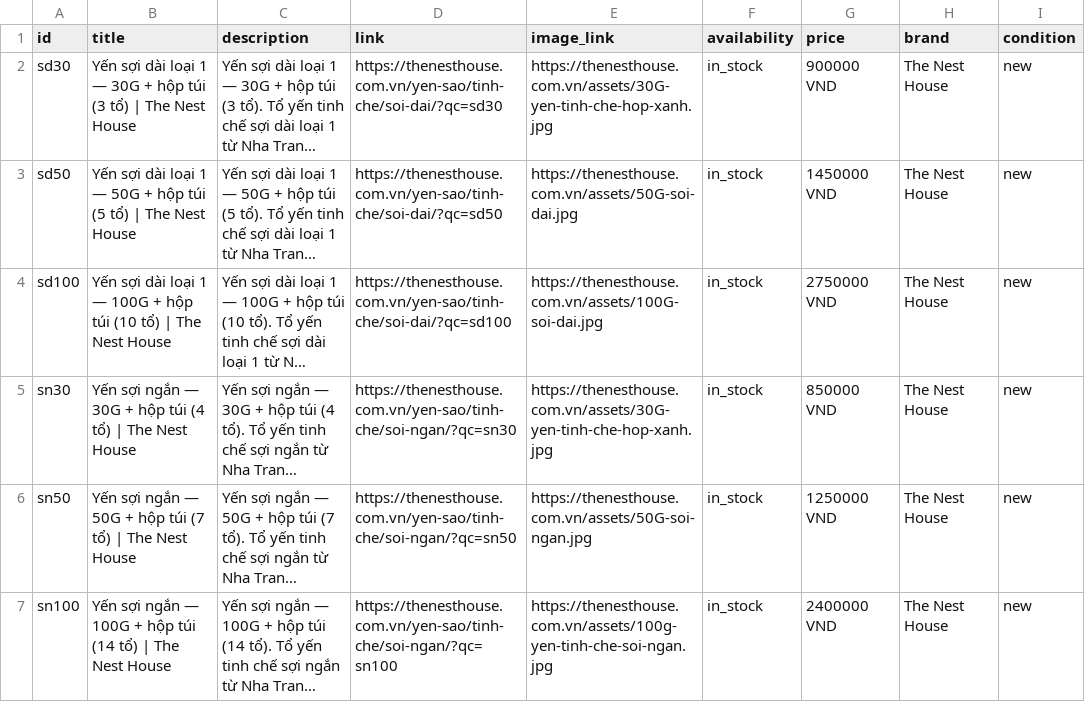
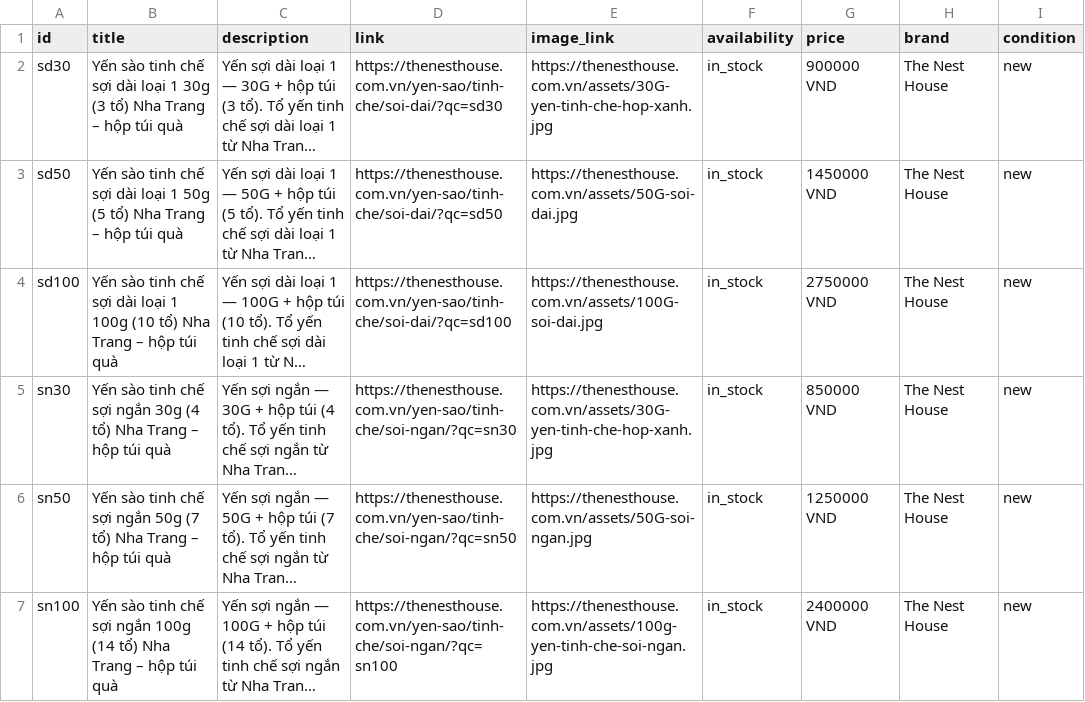
Before and after one commit to nguyenanhtuhp1987-vietnam/tnh-home, a TSV file: feed/google-merchant.tsv, drawn as a sheet; only a part is shown; long unchanged cells end in …; the diff covers the shown part only; the diff names each change by its address in the sheet, - before the commit and + after, or states it on an @@ line.

```diff
--- a/feed/google-merchant.tsv
+++ b/feed/google-merchant.tsv
-B2 (title): Yến sợi dài loại 1 — 30G + hộp túi (3 tổ) | The Nest House
+B2 (title): Yến sào tinh chế sợi dài loại 1 30g (3 tổ) Nha Trang – hộp túi quà
-B3 (title): Yến sợi dài loại 1 — 50G + hộp túi (5 tổ) | The Nest House
+B3 (title): Yến sào tinh chế sợi dài loại 1 50g (5 tổ) Nha Trang – hộp túi quà
-B4 (title): Yến sợi dài loại 1 — 100G + hộp túi (10 tổ) | The Nest House
+B4 (title): Yến sào tinh chế sợi dài loại 1 100g (10 tổ) Nha Trang – hộp túi quà
-B5 (title): Yến sợi ngắn — 30G + hộp túi (4 tổ) | The Nest House
+B5 (title): Yến sào tinh chế sợi ngắn 30g (4 tổ) Nha Trang – hộp túi quà
-B6 (title): Yến sợi ngắn — 50G + hộp túi (7 tổ) | The Nest House
+B6 (title): Yến sào tinh chế sợi ngắn 50g (7 tổ) Nha Trang – hộp túi quà
-B7 (title): Yến sợi ngắn — 100G + hộp túi (14 tổ) | The Nest House
+B7 (title): Yến sào tinh chế sợi ngắn 100g (14 tổ) Nha Trang – hộp túi quà
```
Also changed, not shown: 19 edited cells elsewhere in this file.
